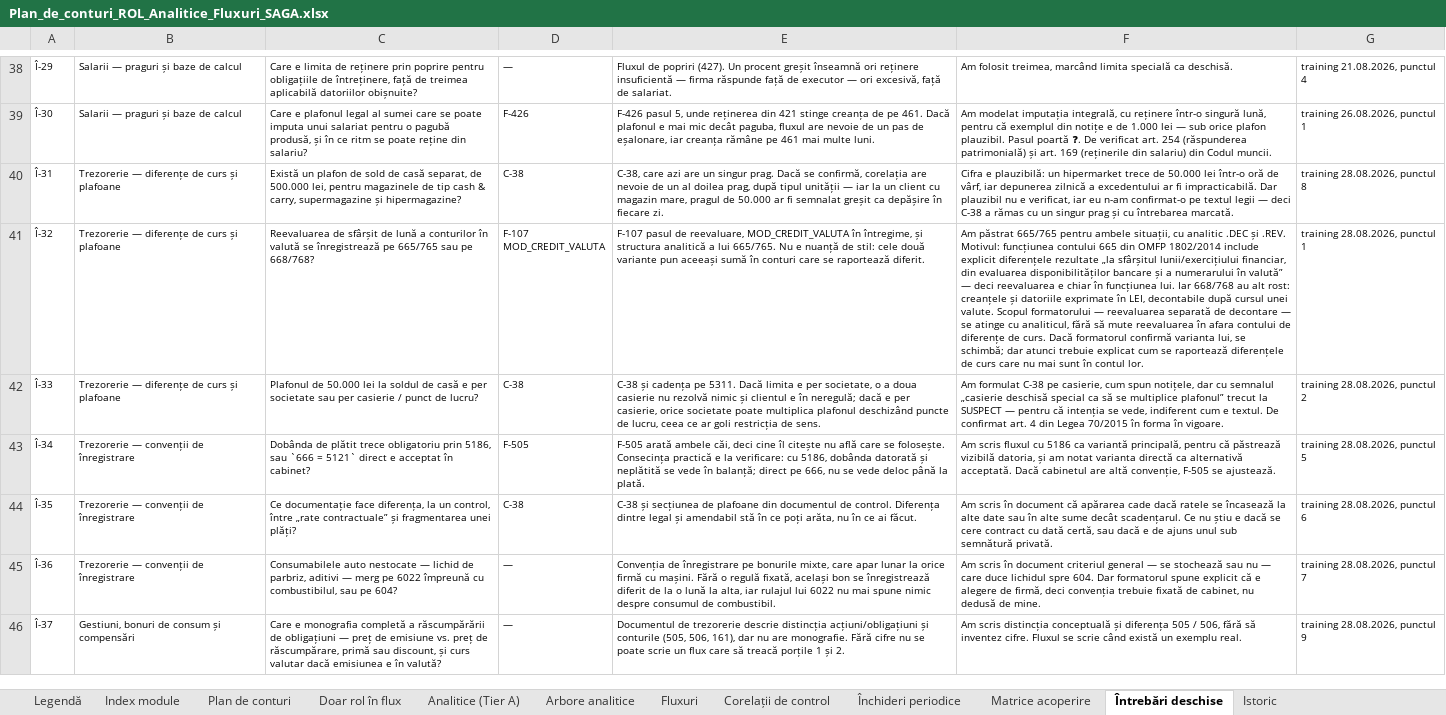
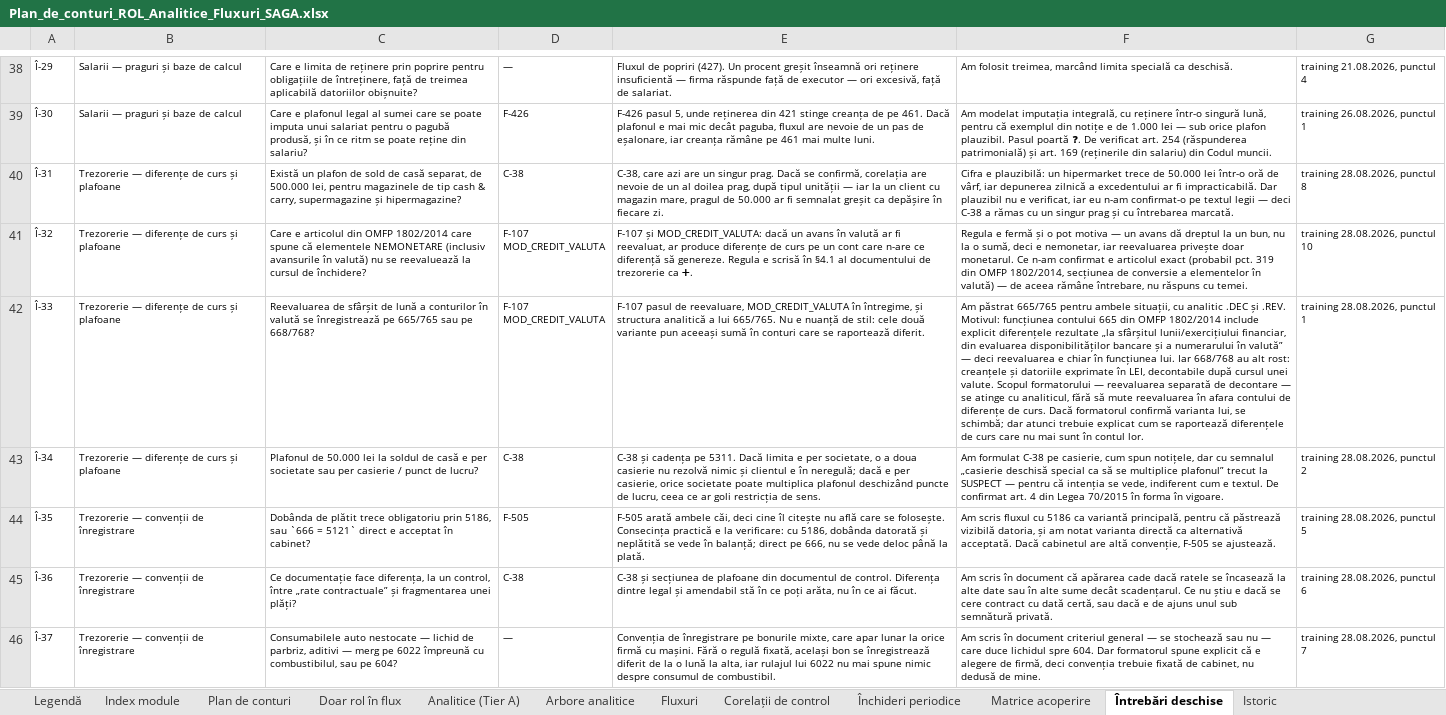
Before and after one commit to lucapaguroidea-ops/9LIFE_CURSCONTA, an Excel workbook: dist/Plan_de_conturi_ROL_Analitice_Fluxuri_SAGA.xlsx, sheet Întrebări deschise, drawn as a sheet; only a part is shown, gaps mark what is left out; values as stored, in another font and other column widths than the file's, no borders; ↵ is a line break in a cell; the diff covers the shown part only; the diff names each change by its address in the sheet, - before the commit and + after, or states it on an @@ line.

```diff
--- a/dist/Plan_de_conturi_ROL_Analitice_Fluxuri_SAGA.xlsx (sheet Întrebări deschise)
+++ b/dist/Plan_de_conturi_ROL_Analitice_Fluxuri_SAGA.xlsx (sheet Întrebări deschise)
-C41: Reevaluarea de sfârșit de lună a conturilor în valută se înregistrează pe 665/765 sau pe 668/768?
+C41: Care e articolul din OMFP 1802/2014 care spune că elementele NEMONETARE (inclusiv avansurile în valută) nu se reevaluează la cursul de închidere?
-E41: F-107 pasul de reevaluare, MOD_CREDIT_VALUTA în întregime, și structura analitică a lui 665/765. Nu e nuanță de stil: cele două variante pun aceeași sumă în conturi care se raportează diferit.
+E41: F-107 și MOD_CREDIT_VALUTA: dacă un avans în valută ar fi reevaluat, ar produce diferențe de curs pe un cont care n-are ce diferență să genereze. Regula e scrisă în §4.1 al documentului de trezorerie ca ➕.
-F41: Am păstrat 665/765 pentru ambele situații, cu analitic .DEC și .REV. Motivul: funcțiunea contului 665 din OMFP 1802/2014 include explicit diferențele rezultate „la sfârșitul lunii/exercițiului financiar, din evaluarea disponibilităților bancare și a numerarului în valută” — deci reevaluarea e chiar în funcțiunea lui. Iar 668/768 au alt rost: creanțele și datoriile exprimate în LEI, decontabile după cursul unei valute. Scopul formatorului — reevaluarea separată de decontare — se atinge cu analiticul, fără să mute reevaluarea în afara contului de diferențe de curs. Dacă formatorul confirmă varianta lui, se schimbă; dar atunci trebuie explicat cum se raportează diferențele de curs care nu mai sunt în contul lor.
+F41: Regula e fermă și o pot motiva — un avans dă dreptul la un bun, nu la o sumă, deci e nemonetar, iar reevaluarea privește doar monetarul. Ce n-am confirmat e articolul exact (probabil pct. 319 din OMFP 1802/2014, secțiunea de conversie a elementelor în valută) — de aceea rămâne întrebare, nu răspuns cu temei.
-G41: training 28.08.2026, punctul 1
+G41: training 28.08.2026, punctul 10
-C42: Plafonul de 50.000 lei la soldul de casă e per societate sau per casierie / punct de lucru?
+C42: Reevaluarea de sfârșit de lună a conturilor în valută se înregistrează pe 665/765 sau pe 668/768?
-D42: C-38
+D42: F-107 ↵ MOD_CREDIT_VALUTA
-E42: C-38 și cadența pe 5311. Dacă limita e per societate, o a doua casierie nu rezolvă nimic și clientul e în neregulă; dacă e per casierie, orice societate poate multiplica plafonul deschizând puncte de lucru, ceea ce ar goli restricția de sens.
+E42: F-107 pasul de reevaluare, MOD_CREDIT_VALUTA în întregime, și structura analitică a lui 665/765. Nu e nuanță de stil: cele două variante pun aceeași sumă în conturi care se raportează diferit.
-F42: Am formulat C-38 pe casierie, cum spun notițele, dar cu semnalul „casierie deschisă special ca să se multiplice plafonul” trecut la SUSPECT — pentru că intenția se vede, indiferent cum e textul. De confirmat art. 4 din Legea 70/2015 în forma în vigoare.
+F42: Am păstrat 665/765 pentru ambele situații, cu analitic .DEC și .REV. Motivul: funcțiunea contului 665 din OMFP 1802/2014 include explicit diferențele rezultate „la sfârșitul lunii/exercițiului financiar, din evaluarea disponibilităților bancare și a numerarului în valută” — deci reevaluarea e chiar în funcțiunea lui. Iar 668/768 au alt rost: creanțele și datoriile exprimate în LEI, decontabile după cursul unei valute. Scopul formatorului — reevaluarea separată de decontare — se atinge cu analiticul, fără să mute reevaluarea în afara contului de diferențe de curs. Dacă formatorul confirmă varianta lui, se schimbă; dar atunci trebuie explicat cum se raportează diferențele de curs care nu mai sunt în contul lor.
-G42: training 28.08.2026, punctul 2
+G42: training 28.08.2026, punctul 1
-B43: Trezorerie — convenții de înregistrare
+B43: Trezorerie — diferențe de curs și plafoane
-C43: Dobânda de plătit trece obligatoriu prin 5186, sau `666 = 5121` direct e acceptat în cabinet?
+C43: Plafonul de 50.000 lei la soldul de casă e per societate sau per casierie / punct de lucru?
-D43: F-505
+D43: C-38
-E43: F-505 arată ambele căi, deci cine îl citește nu află care se folosește. Consecința practică e la verificare: cu 5186, dobânda datorată și neplătită se vede în balanță; direct pe 666, nu se vede deloc până la plată.
+E43: C-38 și cadența pe 5311. Dacă limita e per societate, o a doua casierie nu rezolvă nimic și clientul e în neregulă; dacă e per casierie, orice societate poate multiplica plafonul deschizând puncte de lucru, ceea ce ar goli restricția de sens.
-F43: Am scris fluxul cu 5186 ca variantă principală, pentru că păstrează vizibilă datoria, și am notat varianta directă ca alternativă acceptată. Dacă cabinetul are altă convenție, F-505 se ajustează.
+F43: Am formulat C-38 pe casierie, cum spun notițele, dar cu semnalul „casierie deschisă special ca să se multiplice plafonul” trecut la SUSPECT — pentru că intenția se vede, indiferent cum e textul. De confirmat art. 4 din Legea 70/2015 în forma în vigoare.
-G43: training 28.08.2026, punctul 5
+G43: training 28.08.2026, punctul 2
-C44: Ce documentație face diferența, la un control, între „rate contractuale” și fragmentarea unei plăți?
+C44: Dobânda de plătit trece obligatoriu prin 5186, sau `666 = 5121` direct e acceptat în cabinet?
-D44: C-38
+D44: F-505
-E44: C-38 și secțiunea de plafoane din documentul de control. Diferența dintre legal și amendabil stă în ce poți arăta, nu în ce ai făcut.
+E44: F-505 arată ambele căi, deci cine îl citește nu află care se folosește. Consecința practică e la verificare: cu 5186, dobânda datorată și neplătită se vede în balanță; direct pe 666, nu se vede deloc până la plată.
-F44: Am scris în document că apărarea cade dacă ratele se încasează la alte date sau în alte sume decât scadențarul. Ce nu știu e dacă se cere contract cu dată certă, sau dacă e de ajuns unul sub semnătură privată.
+F44: Am scris fluxul cu 5186 ca variantă principală, pentru că păstrează vizibilă datoria, și am notat varianta directă ca alternativă acceptată. Dacă cabinetul are altă convenție, F-505 se ajustează.
-G44: training 28.08.2026, punctul 6
+G44: training 28.08.2026, punctul 5
-C45: Consumabilele auto nestocate — lichid de parbriz, aditivi — merg pe 6022 împreună cu combustibilul, sau pe 604?
+C45: Ce documentație face diferența, la un control, între „rate contractuale” și fragmentarea unei plăți?
-D45: —
+D45: C-38
-E45: Convenția de înregistrare pe bonurile mixte, care apar lunar la orice firmă cu mașini. Fără o regulă fixată, același bon se înregistrează diferit de la o lună la alta, iar rulajul lui 6022 nu mai spune nimic despre consumul de combustibil.
+E45: C-38 și secțiunea de plafoane din documentul de control. Diferența dintre legal și amendabil stă în ce poți arăta, nu în ce ai făcut.
-F45: …în document criteriul general — se stochează sau nu — care duce lichidul spre 604. Dar formatorul spune explicit că e alegere de firmă, deci convenția trebuie fixată de cabinet, nu dedusă de mine.
+F45: …în document că apărarea cade dacă ratele se încasează la alte date sau în alte sume decât scadențarul. Ce nu știu e dacă se cere contract cu dată certă, sau dacă e de ajuns unul sub semnătură privată.
-G45: training 28.08.2026, punctul 7
+G45: training 28.08.2026, punctul 6
-B46: Gestiuni, bonuri de consum și compensări
+B46: Trezorerie — convenții de înregistrare
-C46: Care e monografia completă a răscumpărării de obligațiuni — preț de emisiune vs. preț de răscumpărare, primă sau discount, și curs valutar dacă emisiunea e în valută?
+C46: Consumabilele auto nestocate — lichid de parbriz, aditivi — merg pe 6022 împreună cu combustibilul, sau pe 604?
-E46: Documentul de trezorerie descrie distincția acțiuni/obligațiuni și conturile (505, 506, 161), dar nu are monografie. Fără cifre nu se poate scrie un flux care să treacă porțile 1 și 2.
+E46: Convenția de înregistrare pe bonurile mixte, care apar lunar la orice firmă cu mașini. Fără o regulă fixată, același bon se înregistrează diferit de la o lună la alta, iar rulajul lui 6022 nu mai spune nimic despre consumul de combustibil.
-F46: Am scris distincția conceptuală și diferența 505 / 506, fără să inventez cifre. Fluxul se scrie când există un exemplu real.
+F46: Am scris în document criteriul general — se stochează sau nu — care duce lichidul spre 604. Dar formatorul spune explicit că e alegere de firmă, deci convenția trebuie fixată de cabinet, nu dedusă de mine.
-G46: training 28.08.2026, punctul 9
+G46: training 28.08.2026, punctul 7
```
Also changed, not shown: 1 added row and 41 edited cells elsewhere in this sheet, sheet Fluxuri, sheet Corelații de control, sheet Legendă, sheet Analitice (Tier A), sheet Plan de conturi, dist/Module_Declarative_Fluxuri.xlsx, dist/pachet/1-plan-de-conturi.xlsx, 25 other files.
